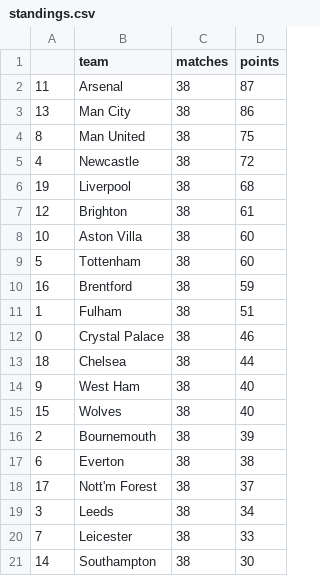
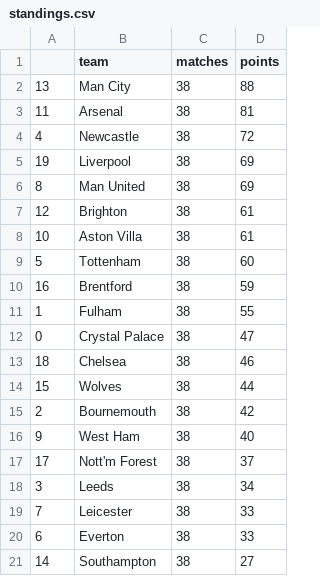
Before and after one commit to AndresNavarrete/football_predictor, a CSV file: data/forecast/standings.csv, drawn as a sheet.

```diff
--- a/data/forecast/standings.csv
+++ b/data/forecast/standings.csv
@@ -1,18 +1,17 @@
 ,team,matches,points
-11,Arsenal,38,87
-13,Man City,38,86
-8,Man United,38,75
+13,Man City,38,88
+11,Arsenal,38,81
 4,Newcastle,38,72
-19,Liverpool,38,68
+19,Liverpool,38,69
+8,Man United,38,69
 12,Brighton,38,61
-10,Aston Villa,38,60
+10,Aston Villa,38,61
 5,Tottenham,38,60
 16,Brentford,38,59
-1,Fulham,38,51
-0,Crystal Palace,38,46
-18,Chelsea,38,44
+1,Fulham,38,55
+0,Crystal Palace,38,47
+18,Chelsea,38,46
+15,Wolves,38,44
+2,Bournemouth,38,42
 9,West Ham,38,40
-15,Wolves,38,40
-2,Bournemouth,38,39
-6,Everton,38,38
 17,Nott'm Forest,38,37
@@ -20,2 +19,3 @@
 7,Leicester,38,33
-14,Southampton,38,30
+6,Everton,38,33
+14,Southampton,38,27
```
Also changed, not shown: data/forecast/current_standings.csv, data/ml/fixture.csv, 2 other files.
